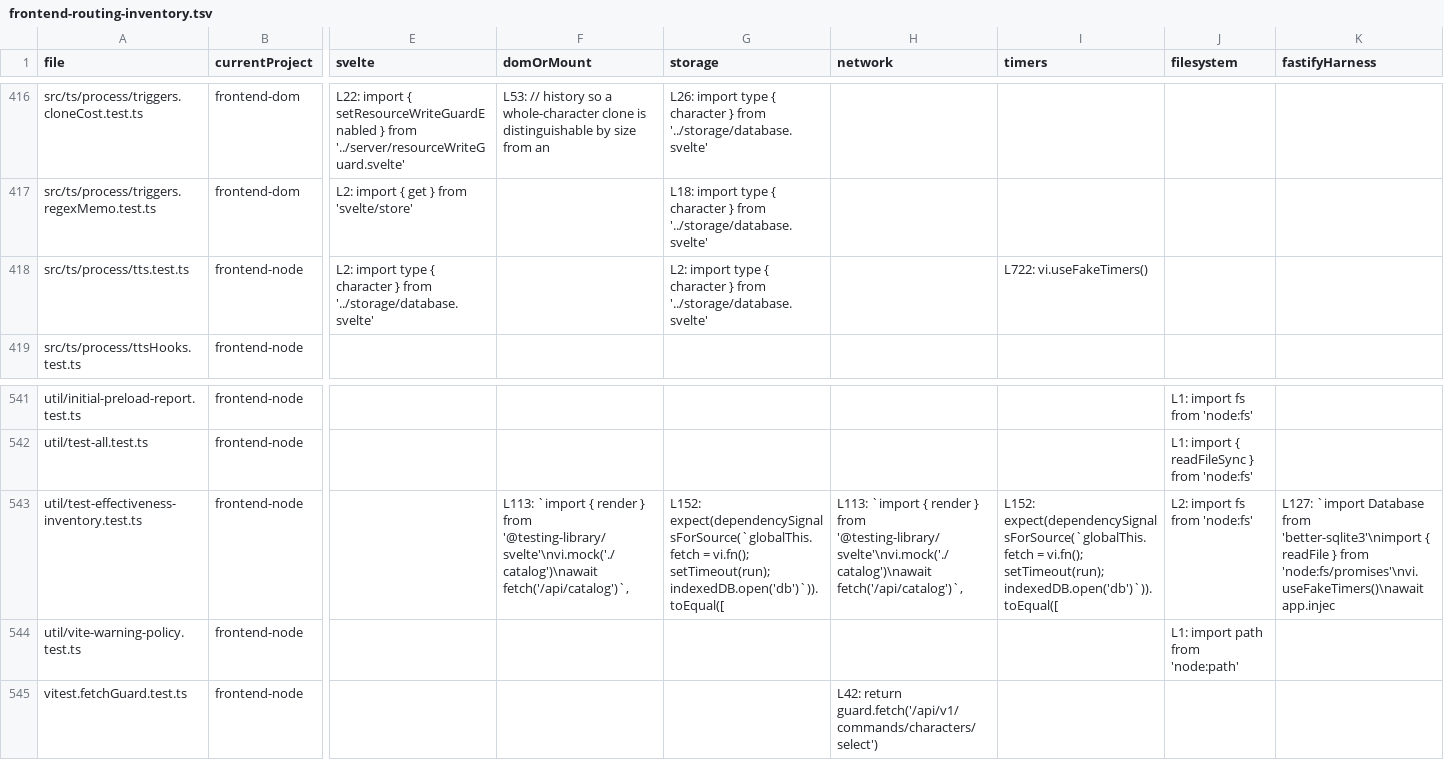
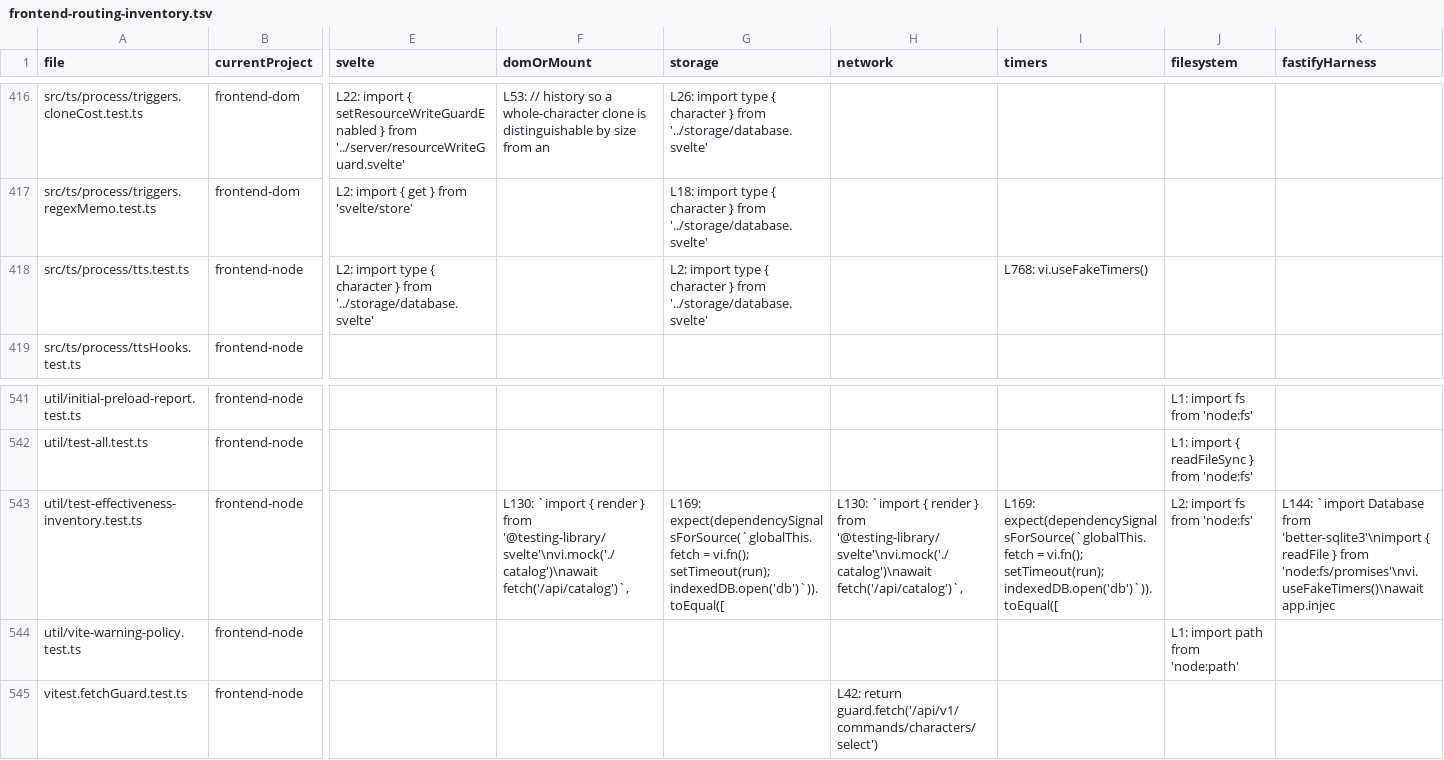
Before and after one commit to rhplus0831/RisuAI, a TSV file: docs/plan/test-suite-effectiveness-audit/frontend-routing-inventory.tsv, drawn as a sheet; only a part is shown, gaps mark what is left out; the diff names each change by its address in the sheet, - before the commit and + after, or states it on an @@ line.

```diff
--- a/docs/plan/test-suite-effectiveness-audit/frontend-routing-inventory.tsv
+++ b/docs/plan/test-suite-effectiveness-audit/frontend-routing-inventory.tsv
-I418 (timers): L722: vi.useFakeTimers()
+I418 (timers): L768: vi.useFakeTimers()
-F543 (domOrMount): L113: `import {…
+F543 (domOrMount): L130: `import {…
-G543 (storage): L152: expect(dependencySignalsForSource(`globalThis.fetch =…
+G543 (storage): L169: expect(dependencySignalsForSource(`globalThis.fetch =…
-H543 (network): L113: `import {…
+H543 (network): L130: `import {…
-I543 (timers): L152: expect(dependencySignalsForSource(`globalThis.fetch =…
+I543 (timers): L169: expect(dependencySignalsForSource(`globalThis.fetch =…
-K543 (fastifyHarness): L127: `import Database…
+K543 (fastifyHarness): L144: `import Database…
```
